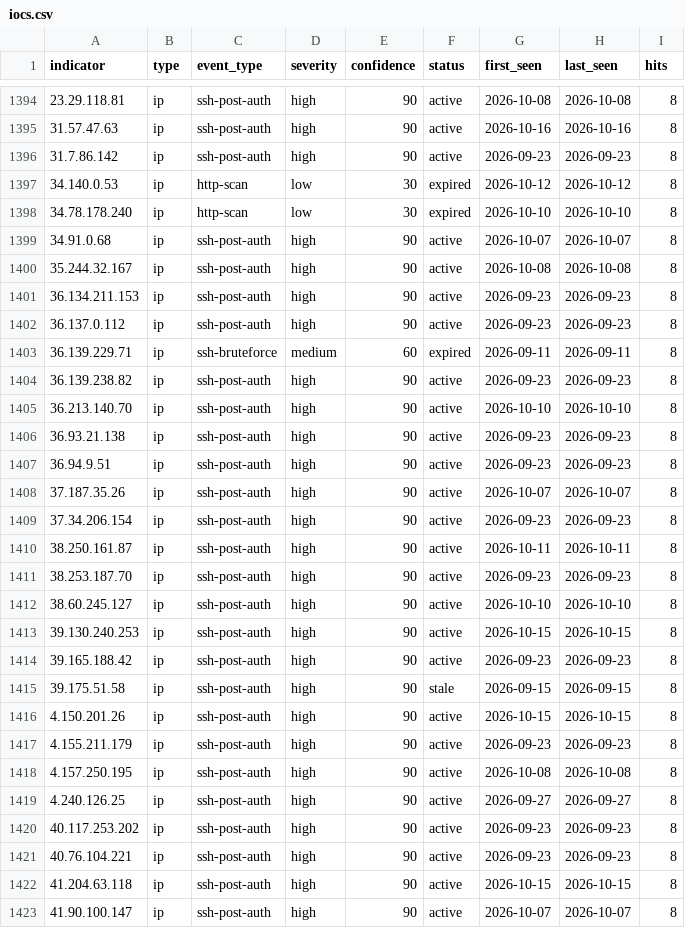
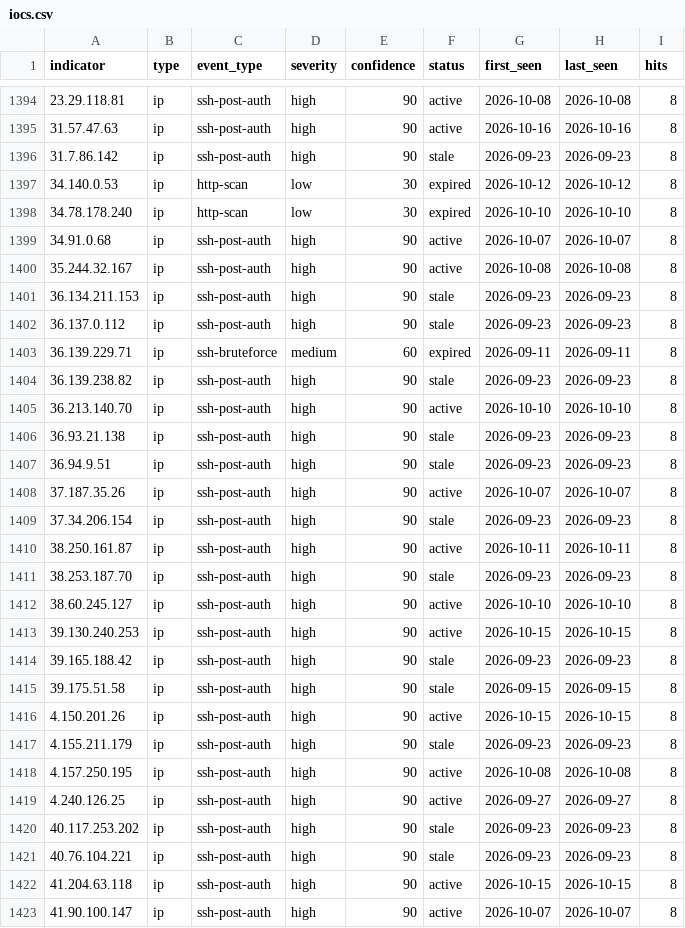
Before and after one commit to emth361h/honeypot-iocs, a CSV file: feeds/iocs.csv, drawn as a sheet; only a part is shown, gaps mark what is left out; the diff covers the shown part only; the diff names each change by its address in the sheet, - before the commit and + after, or states it on an @@ line.

```diff
--- a/feeds/iocs.csv
+++ b/feeds/iocs.csv
-F1396 (status): active
+F1396 (status): stale
-F1401:F1402 (status): active
+F1401:F1402 (status): stale
-F1404 (status): active
+F1404 (status): stale
-F1406:F1407 (status): active
+F1406:F1407 (status): stale
-F1409 (status): active
+F1409 (status): stale
-F1411 (status): active
+F1411 (status): stale
-F1414 (status): active
+F1414 (status): stale
-F1417 (status): active
+F1417 (status): stale
-F1420:F1421 (status): active
+F1420:F1421 (status): stale
```
Also changed, not shown: 119 edited cells elsewhere in this file, 4 other files.
